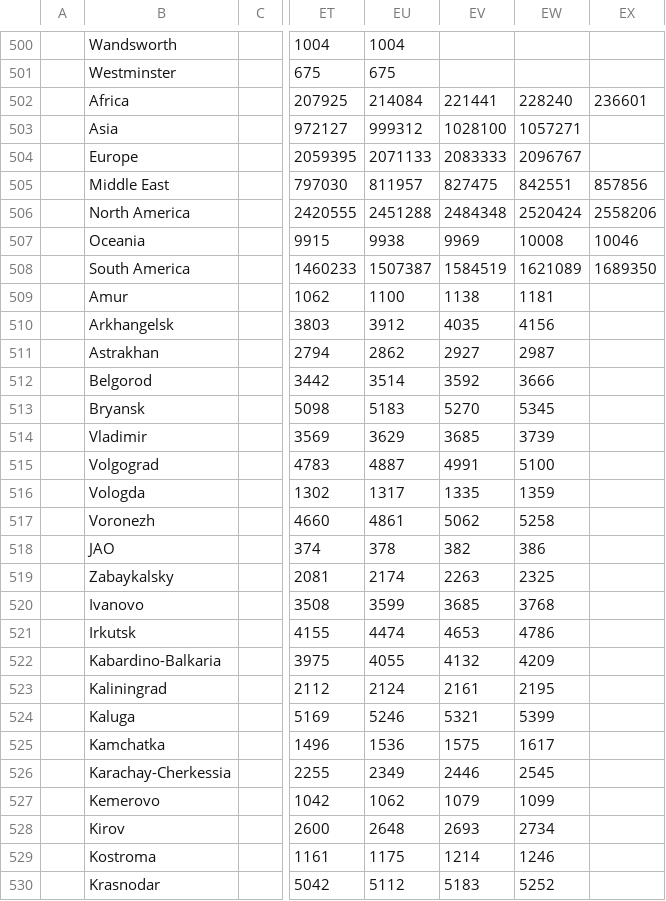
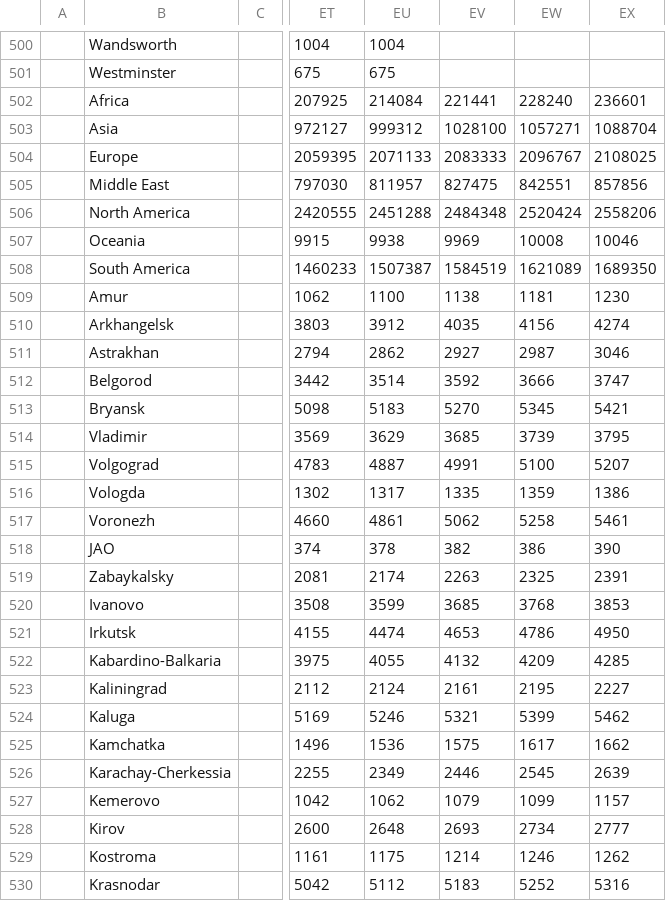
Before and after one commit to gerardbriscoe/corona, a CSV file: data/locations.csv, drawn as a sheet; only a part is shown, gaps mark what is left out; the diff covers the shown part only; the diff names each change by its address in the sheet, - before the commit and + after, or states it on an @@ line.

Commit message:
automated data

```diff
--- a/data/locations.csv
+++ b/data/locations.csv
-EX503: (empty)
+EX503: 1088704
-EX504: (empty)
+EX504: 2108025
-EX509: (empty)
+EX509: 1230
-EX510: (empty)
+EX510: 4274
-EX511: (empty)
+EX511: 3046
-EX512: (empty)
+EX512: 3747
-EX513: (empty)
+EX513: 5421
-EX514: (empty)
+EX514: 3795
-EX515: (empty)
+EX515: 5207
-EX516: (empty)
+EX516: 1386
-EX517: (empty)
+EX517: 5461
-EX518: (empty)
+EX518: 390
-EX519: (empty)
+EX519: 2391
-EX520: (empty)
+EX520: 3853
-EX521: (empty)
+EX521: 4950
-EX522: (empty)
+EX522: 4285
-EX523: (empty)
+EX523: 2227
-EX524: (empty)
+EX524: 5462
-EX525: (empty)
+EX525: 1662
-EX526: (empty)
+EX526: 2639
-EX527: (empty)
+EX527: 1157
-EX528: (empty)
+EX528: 2777
-EX529: (empty)
+EX529: 1262
-EX530: (empty)
+EX530: 5316
```
Also changed, not shown: 98 edited cells elsewhere in this file, data/chile.csv, data/cities.csv, 7 other files.
